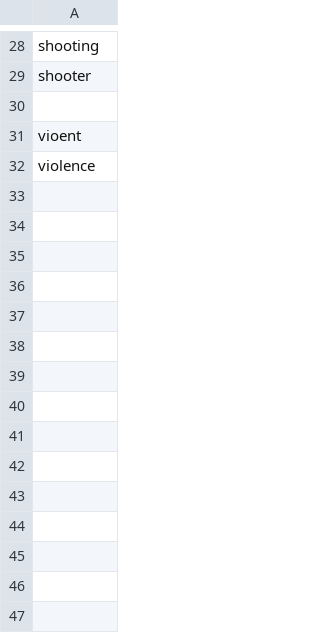
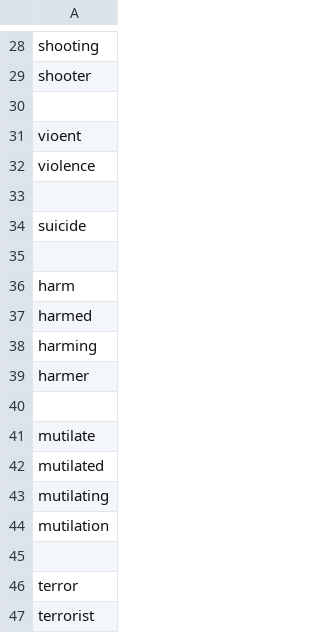
Before and after one commit to ChrisMilner/Online-Privacy-Analyser, a CSV file: src/main/resources/data/keywords.csv, drawn as a sheet; only a part is shown, gaps mark what is left out.

Commit message:
Expand Keywords

```diff
--- a/src/main/resources/data/keywords.csv
+++ b/src/main/resources/data/keywords.csv
@@ -32 +32,16 @@ vioent
 violence
+
+suicide
+
+harm
+harmed
+harming
+harmer
+
+mutilate
+mutilated
+mutilating
+mutilation
+
+terror
+terrorist
```
